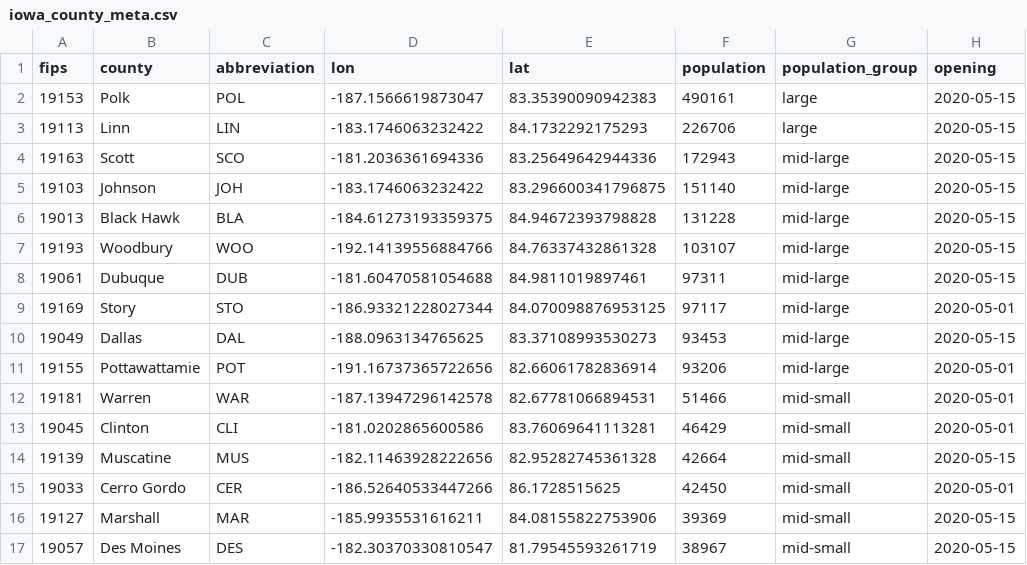
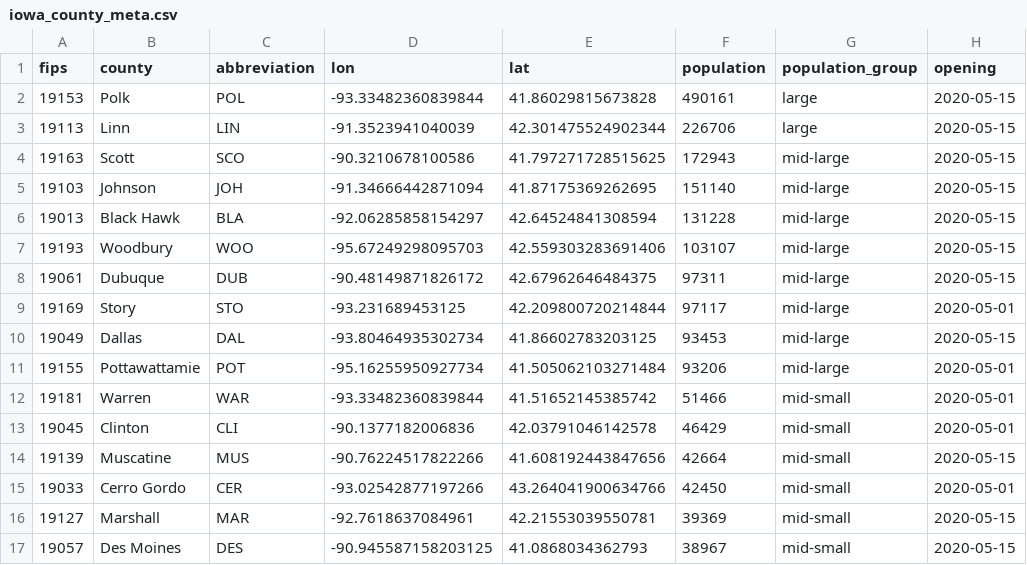
Before and after one commit to ijlyttle/iowa-covid-data, a CSV file: data/meta/iowa_county_meta.csv, drawn as a sheet; only a part is shown; the diff covers the shown part only.

```diff
--- a/data/meta/iowa_county_meta.csv
+++ b/data/meta/iowa_county_meta.csv
@@ -1,17 +1,17 @@
 fips,county,abbreviation,lon,lat,population,population_group,opening
-19153,Polk,POL,-187.1566619873047,83.35390090942383,490161,large,2020-05-15
-19113,Linn,LIN,-183.1746063232422,84.1732292175293,226706,large,2020-05-15
-19163,Scott,SCO,-181.2036361694336,83.25649642944336,172943,mid-large,2020-05-15
-19103,Johnson,JOH,-183.1746063232422,83.296600341796875,151140,mid-large,2020-05-15
-19013,Black Hawk,BLA,-184.61273193359375,84.94672393798828,131228,mid-large,2020-05-15
-19193,Woodbury,WOO,-192.14139556884766,84.76337432861328,103107,mid-large,2020-05-15
-19061,Dubuque,DUB,-181.60470581054688,84.9811019897461,97311,mid-large,2020-05-15
-19169,Story,STO,-186.93321228027344,84.070098876953125,97117,mid-large,2020-05-01
-19049,Dallas,DAL,-188.0963134765625,83.37108993530273,93453,mid-large,2020-05-15
-19155,Pottawattamie,POT,-191.16737365722656,82.66061782836914,93206,mid-large,2020-05-01
-19181,Warren,WAR,-187.13947296142578,82.67781066894531,51466,mid-small,2020-05-01
-19045,Clinton,CLI,-181.0202865600586,83.76069641113281,46429,mid-small,2020-05-01
-19139,Muscatine,MUS,-182.11463928222656,82.95282745361328,42664,mid-small,2020-05-15
-19033,Cerro Gordo,CER,-186.52640533447266,86.1728515625,42450,mid-small,2020-05-01
-19127,Marshall,MAR,-185.9935531616211,84.08155822753906,39369,mid-small,2020-05-15
-19057,Des Moines,DES,-182.30370330810547,81.79545593261719,38967,mid-small,2020-05-15
+19153,Polk,POL,-93.33482360839844,41.86029815673828,490161,large,2020-05-15
+19113,Linn,LIN,-91.3523941040039,42.301475524902344,226706,large,2020-05-15
+19163,Scott,SCO,-90.3210678100586,41.797271728515625,172943,mid-large,2020-05-15
+19103,Johnson,JOH,-91.34666442871094,41.87175369262695,151140,mid-large,2020-05-15
+19013,Black Hawk,BLA,-92.06285858154297,42.64524841308594,131228,mid-large,2020-05-15
+19193,Woodbury,WOO,-95.67249298095703,42.559303283691406,103107,mid-large,2020-05-15
+19061,Dubuque,DUB,-90.48149871826172,42.67962646484375,97311,mid-large,2020-05-15
+19169,Story,STO,-93.231689453125,42.209800720214844,97117,mid-large,2020-05-01
+19049,Dallas,DAL,-93.80464935302734,41.86602783203125,93453,mid-large,2020-05-15
+19155,Pottawattamie,POT,-95.16255950927734,41.505062103271484,93206,mid-large,2020-05-01
+19181,Warren,WAR,-93.33482360839844,41.51652145385742,51466,mid-small,2020-05-01
+19045,Clinton,CLI,-90.1377182006836,42.03791046142578,46429,mid-small,2020-05-01
+19139,Muscatine,MUS,-90.76224517822266,41.608192443847656,42664,mid-small,2020-05-15
+19033,Cerro Gordo,CER,-93.02542877197266,43.264041900634766,42450,mid-small,2020-05-01
+19127,Marshall,MAR,-92.7618637084961,42.21553039550781,39369,mid-small,2020-05-15
+19057,Des Moines,DES,-90.945587158203125,41.0868034362793,38967,mid-small,2020-05-15
```
Also changed, not shown: 166 edited cells elsewhere in this file, 2 other files.
